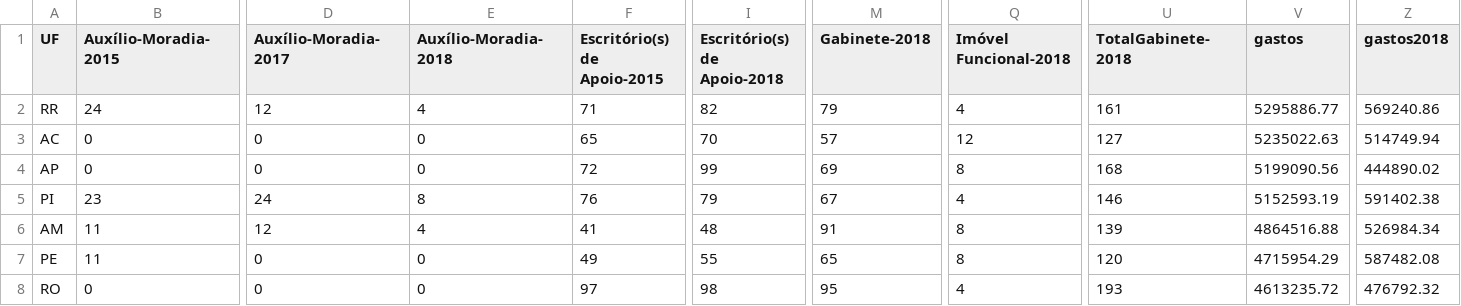
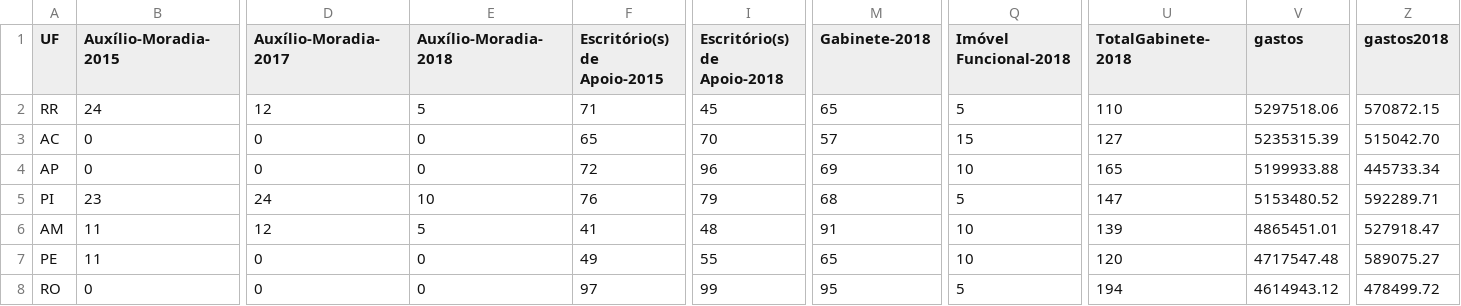
Before and after one commit to RobStelling/senado, a CSV file: csv/gastoEstados.csv, drawn as a sheet; only a part is shown, gaps mark what is left out; the diff covers the shown part only; the diff names each change by its address in the sheet, - before the commit and + after, or states it on an @@ line.

```diff
--- a/csv/gastoEstados.csv
+++ b/csv/gastoEstados.csv
-E2 (Auxílio-Moradia-2018): 4
+E2 (Auxílio-Moradia-2018): 5
-I2 (Escritório(s) de Apoio-2018): 82
+I2 (Escritório(s) de Apoio-2018): 45
-M2 (Gabinete-2018): 79
+M2 (Gabinete-2018): 65
-Q2 (Imóvel Funcional-2018): 4
+Q2 (Imóvel Funcional-2018): 5
-U2 (TotalGabinete-2018): 161
+U2 (TotalGabinete-2018): 110
-V2 (gastos): 5295886.77
+V2 (gastos): 5297518.06
-Z2 (gastos2018): 569240.86
+Z2 (gastos2018): 570872.15
-Q3 (Imóvel Funcional-2018): 12
+Q3 (Imóvel Funcional-2018): 15
-V3 (gastos): 5235022.63
+V3 (gastos): 5235315.39
-Z3 (gastos2018): 514749.94
+Z3 (gastos2018): 515042.70
-I4 (Escritório(s) de Apoio-2018): 99
+I4 (Escritório(s) de Apoio-2018): 96
-Q4 (Imóvel Funcional-2018): 8
+Q4 (Imóvel Funcional-2018): 10
-U4 (TotalGabinete-2018): 168
+U4 (TotalGabinete-2018): 165
-V4 (gastos): 5199090.56
+V4 (gastos): 5199933.88
-Z4 (gastos2018): 444890.02
+Z4 (gastos2018): 445733.34
-E5 (Auxílio-Moradia-2018): 8
+E5 (Auxílio-Moradia-2018): 10
-M5 (Gabinete-2018): 67
+M5 (Gabinete-2018): 68
-Q5 (Imóvel Funcional-2018): 4
+Q5 (Imóvel Funcional-2018): 5
-U5 (TotalGabinete-2018): 146
+U5 (TotalGabinete-2018): 147
-V5 (gastos): 5152593.19
+V5 (gastos): 5153480.52
-Z5 (gastos2018): 591402.38
+Z5 (gastos2018): 592289.71
-E6 (Auxílio-Moradia-2018): 4
+E6 (Auxílio-Moradia-2018): 5
-Q6:Q7 (Imóvel Funcional-2018): 8
+Q6:Q7 (Imóvel Funcional-2018): 10
-V6 (gastos): 4864516.88
+V6 (gastos): 4865451.01
-Z6 (gastos2018): 526984.34
+Z6 (gastos2018): 527918.47
-V7 (gastos): 4715954.29
+V7 (gastos): 4717547.48
-Z7 (gastos2018): 587482.08
+Z7 (gastos2018): 589075.27
-I8 (Escritório(s) de Apoio-2018): 98
+I8 (Escritório(s) de Apoio-2018): 99
-Q8 (Imóvel Funcional-2018): 4
+Q8 (Imóvel Funcional-2018): 5
-U8 (TotalGabinete-2018): 193
+U8 (TotalGabinete-2018): 194
-V8 (gastos): 4613235.72
+V8 (gastos): 4614943.12
-Z8 (gastos2018): 476792.32
+Z8 (gastos2018): 478499.72
```
Also changed, not shown: 79 edited cells elsewhere in this file, csv/gastoPartidos.csv, csv/senado.csv, 13 other files.
